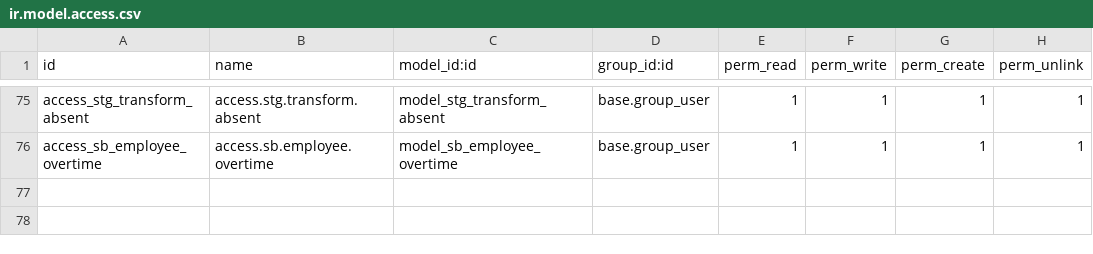
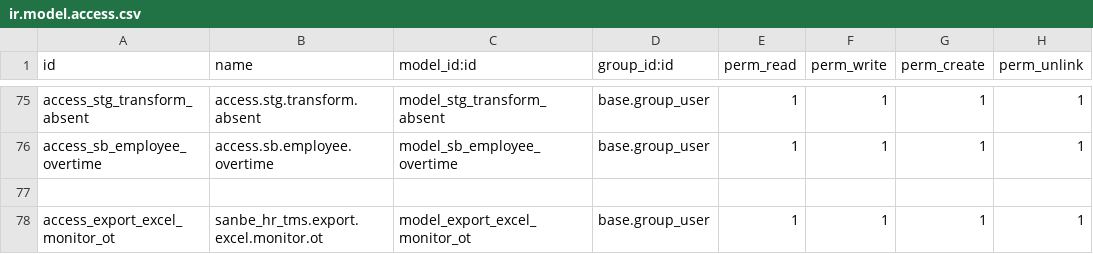
Before and after one commit to rohimoz28/SANBE-HRMS, a CSV file: sanbe_hr_tms/security/ir.model.access.csv, drawn as a sheet; only a part is shown, gaps mark what is left out.

Commit message:
[FEAT] DASHBOARD : Menambahkan Fungsi Filter per 'Area' Ketika Eksport All Data Monitoring OT

```diff
--- a/sanbe_hr_tms/security/ir.model.access.csv
+++ b/sanbe_hr_tms/security/ir.model.access.csv
@@ -76 +76,3 @@ access_stg_transform_absent,access.stg.transform.absent,model_stg_transform_abse
 access_sb_employee_overtime,access.sb.employee.overtime,model_sb_employee_overtime,base.group_user,1,1,1,1
+
+access_export_excel_monitor_ot,sanbe_hr_tms.export.excel.monitor.ot,model_export_excel_monitor_ot,base.group_user,1,1,1,1
```
Also changed, not shown: 11 other files.
